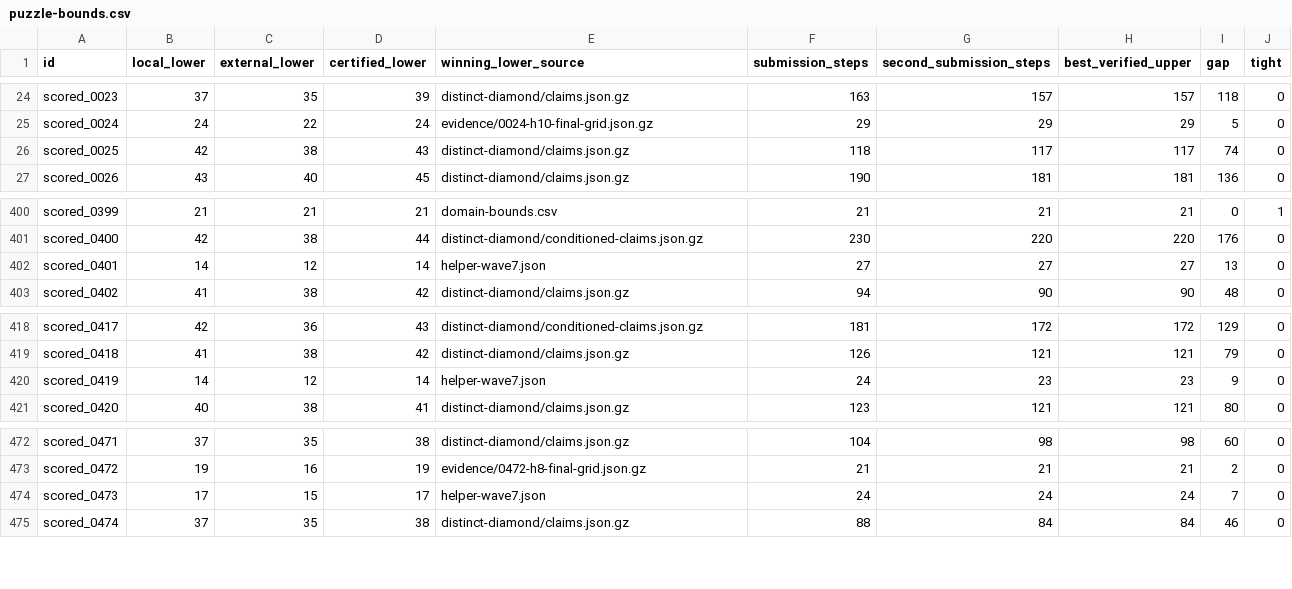
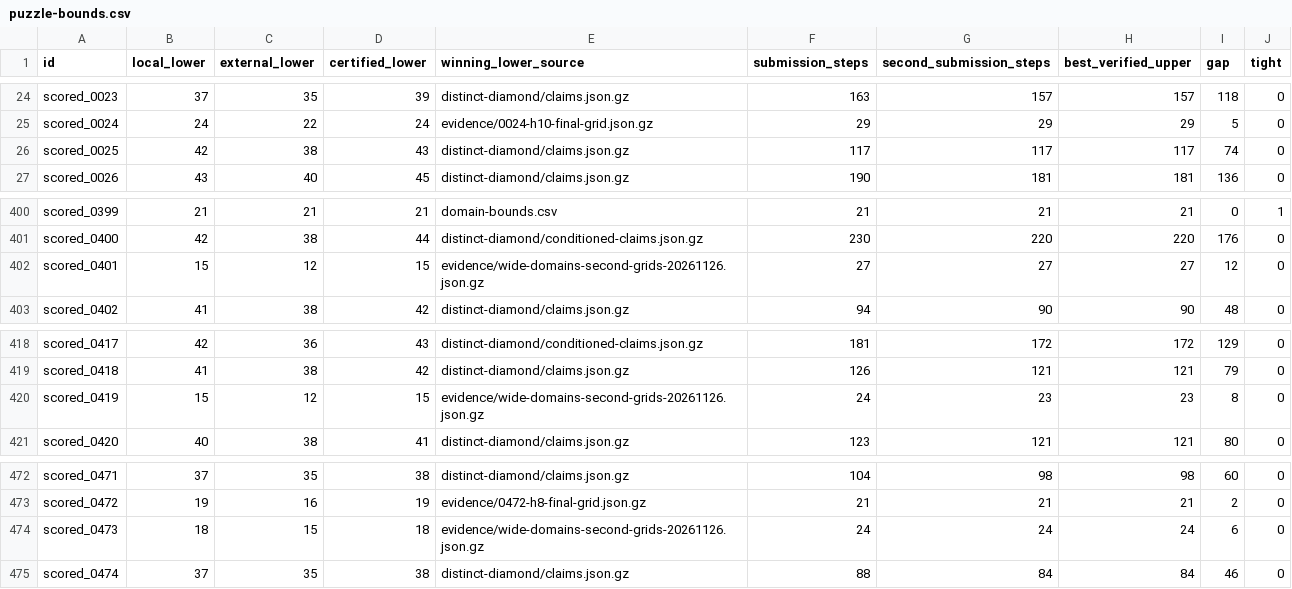
Before and after one commit to Hansen0223/Santa_2026, a CSV file: collaboration/puzzle-bounds.csv, drawn as a sheet; only a part is shown, gaps mark what is left out.

Commit message:
Shorten puzzle 25 and improve three certified lower bounds

```diff
--- a/collaboration/puzzle-bounds.csv
+++ b/collaboration/puzzle-bounds.csv
@@ -25,3 +25,3 @@ scored_0023,37,35,39,distinct-diamond/claims.json.gz,163,157,157,118,0
 scored_0024,24,22,24,evidence/0024-h10-final-grid.json.gz,29,29,29,5,0
-scored_0025,42,38,43,distinct-diamond/claims.json.gz,118,117,117,74,0
+scored_0025,42,38,43,distinct-diamond/claims.json.gz,117,117,117,74,0
 scored_0026,43,40,45,distinct-diamond/claims.json.gz,190,181,181,136,0
@@ -401,3 +401,3 @@ scored_0399,21,21,21,domain-bounds.csv,21,21,21,0,1
 scored_0400,42,38,44,distinct-diamond/conditioned-claims.json.gz,230,220,220,176,0
-scored_0401,14,12,14,helper-wave7.json,27,27,27,13,0
+scored_0401,15,12,15,evidence/wide-domains-second-grids-20261126.json.gz,27,27,27,12,0
 scored_0402,41,38,42,distinct-diamond/claims.json.gz,94,90,90,48,0
@@ -419,3 +419,3 @@ scored_0417,42,36,43,distinct-diamond/conditioned-claims.json.gz,181,172,172,129
 scored_0418,41,38,42,distinct-diamond/claims.json.gz,126,121,121,79,0
-scored_0419,14,12,14,helper-wave7.json,24,23,23,9,0
+scored_0419,15,12,15,evidence/wide-domains-second-grids-20261126.json.gz,24,23,23,8,0
 scored_0420,40,38,41,distinct-diamond/claims.json.gz,123,121,121,80,0
@@ -473,3 +473,3 @@ scored_0471,37,35,38,distinct-diamond/claims.json.gz,104,98,98,60,0
 scored_0472,19,16,19,evidence/0472-h8-final-grid.json.gz,21,21,21,2,0
-scored_0473,17,15,17,helper-wave7.json,24,24,24,7,0
+scored_0473,18,15,18,evidence/wide-domains-second-grids-20261126.json.gz,24,24,24,6,0
 scored_0474,37,35,38,distinct-diamond/claims.json.gz,88,84,84,46,0
```
Also changed, not shown: origins.csv, 13 other files.
